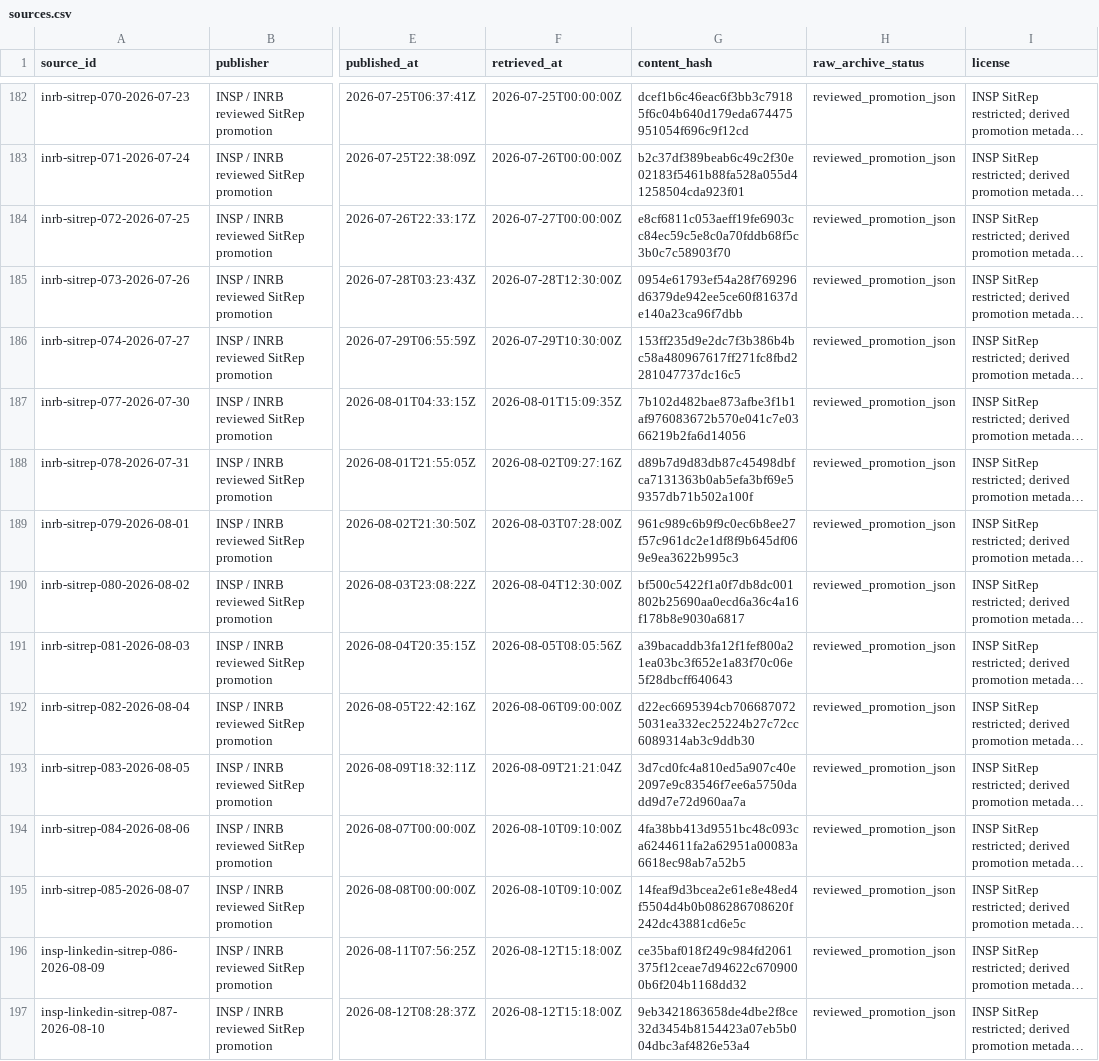
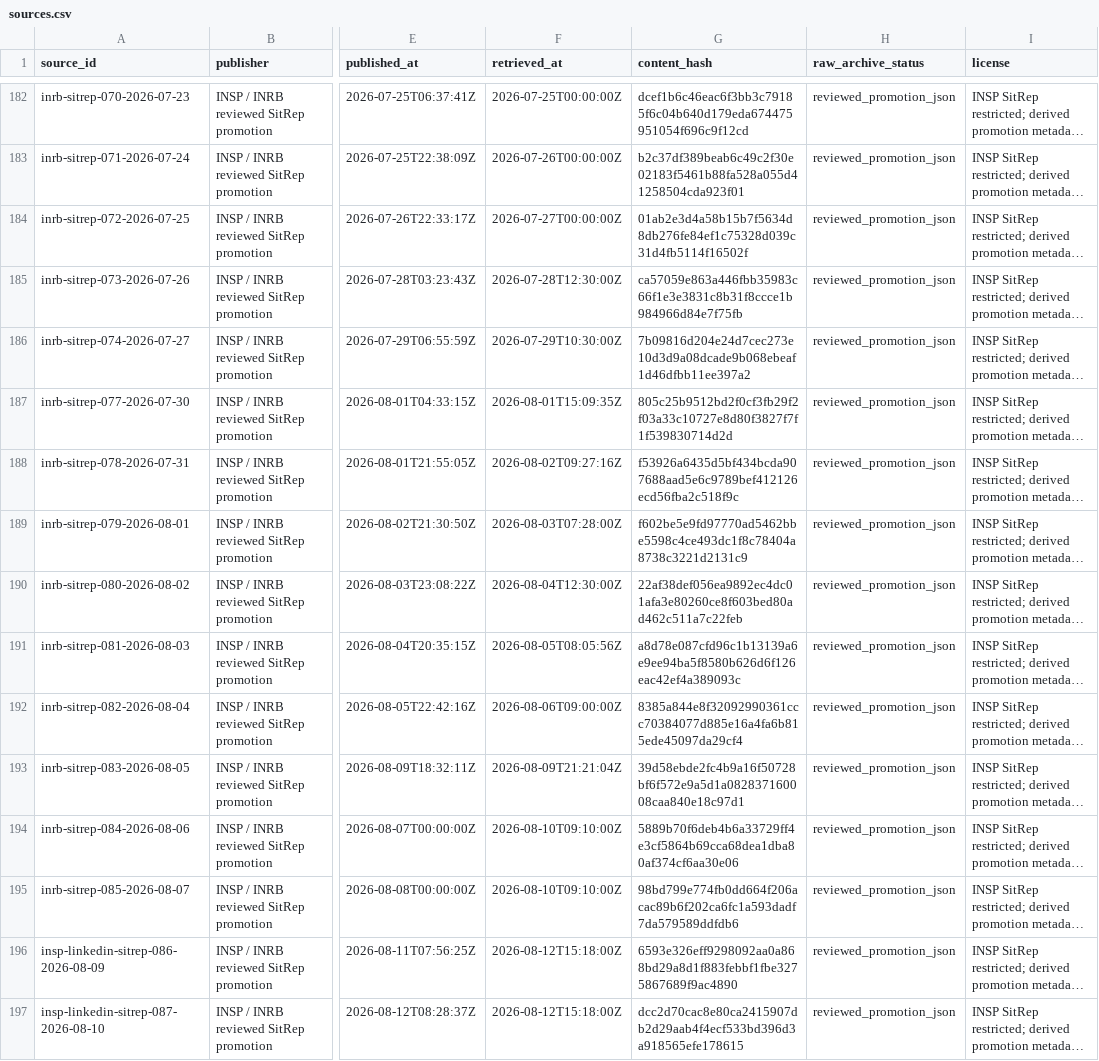
Before and after one commit to ArcedeDev/bdbv-2026-lovs, a CSV file: deliverables/public-health-dataset/sources.csv, drawn as a sheet; only a part is shown, gaps mark what is left out; long unchanged cells end in …; the diff names each change by its address in the sheet, - before the commit and + after, or states it on an @@ line.

```diff
--- a/deliverables/public-health-dataset/sources.csv
+++ b/deliverables/public-health-dataset/sources.csv
-G184 (content_hash): e8cf6811c053aeff19fe6903cc84ec59c5e8c0a70fddb68f5c3b0c7c58903f70
+G184 (content_hash): 01ab2e3d4a58b15b7f5634d8db276fe84ef1c75328d039c31d4fb5114f16502f
-G185 (content_hash): 0954e61793ef54a28f769296d6379de942ee5ce60f81637de140a23ca96f7dbb
+G185 (content_hash): ca57059e863a446fbb35983c66f1e3e3831c8b31f8ccce1b984966d84e7f75fb
-G186 (content_hash): 153ff235d9e2dc7f3b386b4bc58a480967617ff271fc8fbd2281047737dc16c5
+G186 (content_hash): 7b09816d204e24d7cec273e10d3d9a08dcade9b068ebeaf1d46dfbb11ee397a2
-G187 (content_hash): 7b102d482bae873afbe3f1b1af976083672b570e041c7e0366219b2fa6d14056
+G187 (content_hash): 805c25b9512bd2f0cf3fb29f2f03a33c10727e8d80f3827f7f1f539830714d2d
-G188 (content_hash): d89b7d9d83db87c45498dbfca7131363b0ab5efa3bf69e59357db71b502a100f
+G188 (content_hash): f53926a6435d5bf434bcda907688aad5e6c9789bef412126ecd56fba2c518f9c
-G189 (content_hash): 961c989c6b9f9c0ec6b8ee27f57c961dc2e1df8f9b645df069e9ea3622b995c3
+G189 (content_hash): f602be5e9fd97770ad5462bbe5598c4ce493dc1f8c78404a8738c3221d2131c9
-G190 (content_hash): bf500c5422f1a0f7db8dc001802b25690aa0ecd6a36c4a16f178b8e9030a6817
+G190 (content_hash): 22af38def056ea9892ec4dc01afa3e80260ce8f603bed80ad462c511a7c22feb
-G191 (content_hash): a39bacaddb3fa12f1fef800a21ea03bc3f652e1a83f70c06e5f28dbcff640643
+G191 (content_hash): a8d78e087cfd96c1b13139a6e9ee94ba5f8580b626d6f126eac42ef4a389093c
-G192 (content_hash): d22ec6695394cb7066870725031ea332ec25224b27c72cc6089314ab3c9ddb30
+G192 (content_hash): 8385a844e8f32092990361ccc70384077d885e16a4fa6b815ede45097da29cf4
-G193 (content_hash): 3d7cd0fc4a810ed5a907c40e2097e9c83546f7ee6a5750dadd9d7e72d960aa7a
+G193 (content_hash): 39d58ebde2fc4b9a16f50728bf6f572e9a5d1a082837160008caa840e18c97d1
-G194 (content_hash): 4fa38bb413d9551bc48c093ca6244611fa2a62951a00083a6618ec98ab7a52b5
+G194 (content_hash): 5889b70f6deb4b6a33729ff4e3cf5864b69cca68dea1dba80af374cf6aa30e06
-G195 (content_hash): 14feaf9d3bcea2e61e8e48ed4f5504d4b0b086286708620f242dc43881cd6e5c
+G195 (content_hash): 98bd799e774fb0dd664f206acac89b6f202ca6fc1a593dadf7da579589ddfdb6
-G196 (content_hash): ce35baf018f249c984fd2061375f12ceae7d94622c6709000b6f204b1168dd32
+G196 (content_hash): 6593e326eff9298092aa0a868bd29a8d1f883febbf1fbe3275867689f9ac4890
-G197 (content_hash): 9eb3421863658de4dbe2f8ce32d3454b8154423a07eb5b004dbc3af4826e53a4
+G197 (content_hash): dcc2d70cac8e80ca2415907db2d29aab4f4ecf533bd396d3a918565efe178615
```
Also changed, not shown: 23 other files.
